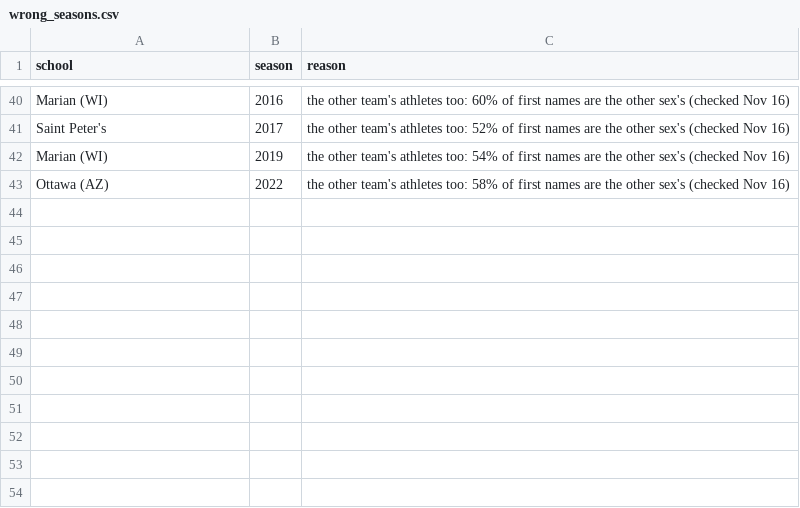
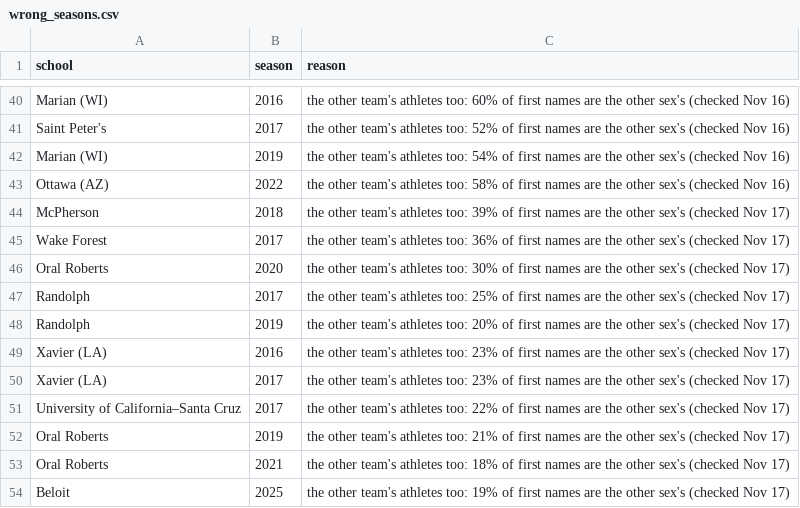
Before and after one commit to SarahMLammert/college-sports-atlas, a CSV file: config/track-womens/wrong_seasons.csv, drawn as a sheet; only a part is shown, gaps mark what is left out.

```diff
--- a/config/track-womens/wrong_seasons.csv
+++ b/config/track-womens/wrong_seasons.csv
@@ -43 +43,12 @@ Marian (WI),2019,the other team's athletes too: 54% of first names are the other
 Ottawa (AZ),2022,the other team's athletes too: 58% of first names are the other sex's (checked Nov 16)
+McPherson,2018,the other team's athletes too: 39% of first names are the other sex's (checked Nov 17)
+Wake Forest,2017,the other team's athletes too: 36% of first names are the other sex's (checked Nov 17)
+Oral Roberts,2020,the other team's athletes too: 30% of first names are the other sex's (checked Nov 17)
+Randolph,2017,the other team's athletes too: 25% of first names are the other sex's (checked Nov 17)
+Randolph,2019,the other team's athletes too: 20% of first names are the other sex's (checked Nov 17)
+Xavier (LA),2016,the other team's athletes too: 23% of first names are the other sex's (checked Nov 17)
+Xavier (LA),2017,the other team's athletes too: 23% of first names are the other sex's (checked Nov 17)
+University of California–Santa Cruz,2017,the other team's athletes too: 22% of first names are the other sex's (checked Nov 17)
+Oral Roberts,2019,the other team's athletes too: 21% of first names are the other sex's (checked Nov 17)
+Oral Roberts,2021,the other team's athletes too: 18% of first names are the other sex's (checked Nov 17)
+Beloit,2025,the other team's athletes too: 19% of first names are the other sex's (checked Nov 17)
```
Also changed, not shown: config/cross-country-mens/wrong_seasons.csv, config/swimming-mens/wrong_seasons.csv, 9 other files.
